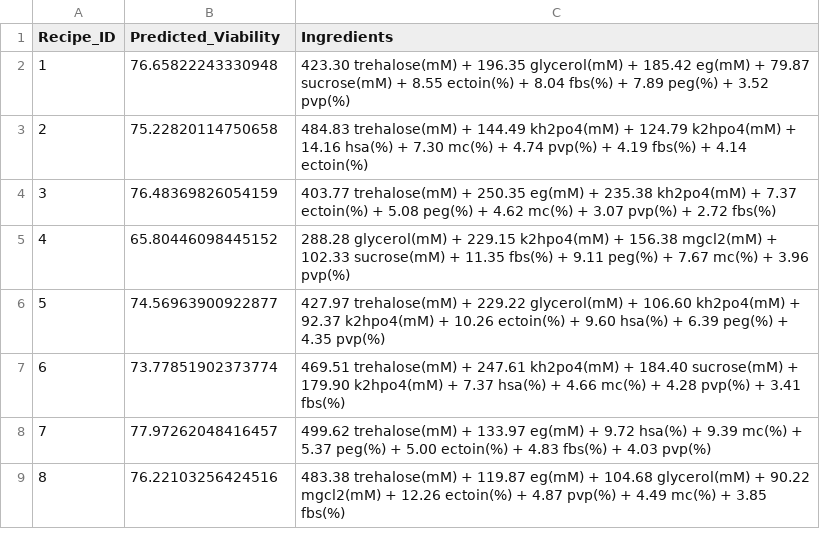
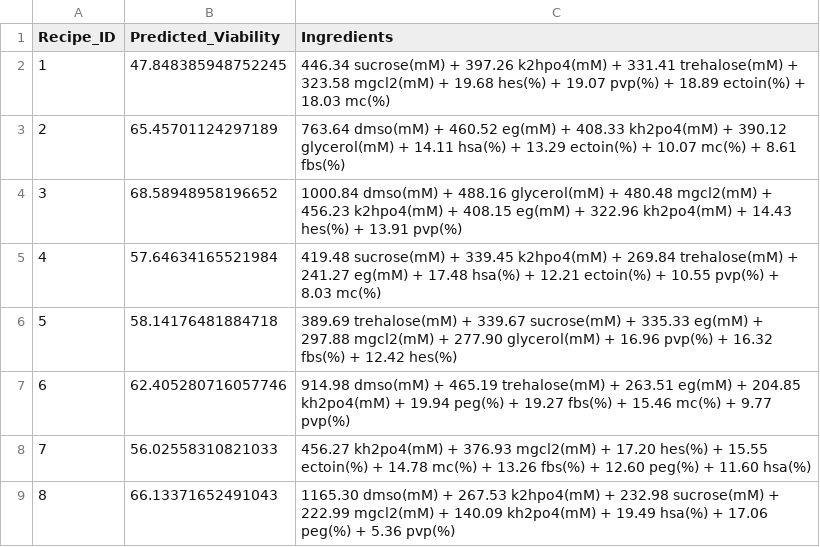
Before and after one commit to Fu-fu-f/RF_XGB_Stacking, a CSV file: latest_batch_recipes.csv, drawn as a sheet.

```diff
--- a/latest_batch_recipes.csv
+++ b/latest_batch_recipes.csv
@@ -1,9 +1,9 @@
 Recipe_ID,Predicted_Viability,Ingredients
-1,76.65822243330948,423.30 trehalose(mM) + 196.35 glycerol(mM) + 185.42 eg(mM) + 79.87 sucrose(mM) + 8.55 ectoin(%) + 8.04 fbs(%) + 7.89 peg(%) + 3.52 pvp(%)
-2,75.22820114750658,484.83 trehalose(mM) + 144.49 kh2po4(mM) + 124.79 k2hpo4(mM) + 14.16 hsa(%) + 7.30 mc(%) + 4.74 pvp(%) + 4.19 fbs(%) + 4.14 ectoin(%)
-3,76.48369826054159,403.77 trehalose(mM) + 250.35 eg(mM) + 235.38 kh2po4(mM) + 7.37 ectoin(%) + 5.08 peg(%) + 4.62 mc(%) + 3.07 pvp(%) + 2.72 fbs(%)
-4,65.80446098445152,288.28 glycerol(mM) + 229.15 k2hpo4(mM) + 156.38 mgcl2(mM) + 102.33 sucrose(mM) + 11.35 fbs(%) + 9.11 peg(%) + 7.67 mc(%) + 3.96 pvp(%)
-5,74.56963900922877,427.97 trehalose(mM) + 229.22 glycerol(mM) + 106.60 kh2po4(mM) + 92.37 k2hpo4(mM) + 10.26 ectoin(%) + 9.60 hsa(%) + 6.39 peg(%) + 4.35 pvp(%)
-6,73.77851902373774,469.51 trehalose(mM) + 247.61 kh2po4(mM) + 184.40 sucrose(mM) + 179.90 k2hpo4(mM) + 7.37 hsa(%) + 4.66 mc(%) + 4.28 pvp(%) + 3.41 fbs(%)
-7,77.97262048416457,499.62 trehalose(mM) + 133.97 eg(mM) + 9.72 hsa(%) + 9.39 mc(%) + 5.37 peg(%) + 5.00 ectoin(%) + 4.83 fbs(%) + 4.03 pvp(%)
-8,76.22103256424516,483.38 trehalose(mM) + 119.87 eg(mM) + 104.68 glycerol(mM) + 90.22 mgcl2(mM) + 12.26 ectoin(%) + 4.87 pvp(%) + 4.49 mc(%) + 3.85 fbs(%)
+1,47.848385948752245,446.34 sucrose(mM) + 397.26 k2hpo4(mM) + 331.41 trehalose(mM) + 323.58 mgcl2(mM) + 19.68 hes(%) + 19.07 pvp(%) + 18.89 ectoin(%) + 18.03 mc(%)
+2,65.45701124297189,763.64 dmso(mM) + 460.52 eg(mM) + 408.33 kh2po4(mM) + 390.12 glycerol(mM) + 14.11 hsa(%) + 13.29 ectoin(%) + 10.07 mc(%) + 8.61 fbs(%)
+3,68.58948958196652,1000.84 dmso(mM) + 488.16 glycerol(mM) + 480.48 mgcl2(mM) + 456.23 k2hpo4(mM) + 408.15 eg(mM) + 322.96 kh2po4(mM) + 14.43 hes(%) + 13.91 pvp(%)
+4,57.64634165521984,419.48 sucrose(mM) + 339.45 k2hpo4(mM) + 269.84 trehalose(mM) + 241.27 eg(mM) + 17.48 hsa(%) + 12.21 ectoin(%) + 10.55 pvp(%) + 8.03 mc(%)
+5,58.14176481884718,389.69 trehalose(mM) + 339.67 sucrose(mM) + 335.33 eg(mM) + 297.88 mgcl2(mM) + 277.90 glycerol(mM) + 16.96 pvp(%) + 16.32 fbs(%) + 12.42 hes(%)
+6,62.405280716057746,914.98 dmso(mM) + 465.19 trehalose(mM) + 263.51 eg(mM) + 204.85 kh2po4(mM) + 19.94 peg(%) + 19.27 fbs(%) + 15.46 mc(%) + 9.77 pvp(%)
+7,56.02558310821033,456.27 kh2po4(mM) + 376.93 mgcl2(mM) + 17.20 hes(%) + 15.55 ectoin(%) + 14.78 mc(%) + 13.26 fbs(%) + 12.60 peg(%) + 11.60 hsa(%)
+8,66.13371652491043,1165.30 dmso(mM) + 267.53 k2hpo4(mM) + 232.98 sucrose(mM) + 222.99 mgcl2(mM) + 140.09 kh2po4(mM) + 19.49 hsa(%) + 17.06 peg(%) + 5.36 pvp(%)
```
Also changed, not shown: lab_ready_sop.csv, 4 other files.
